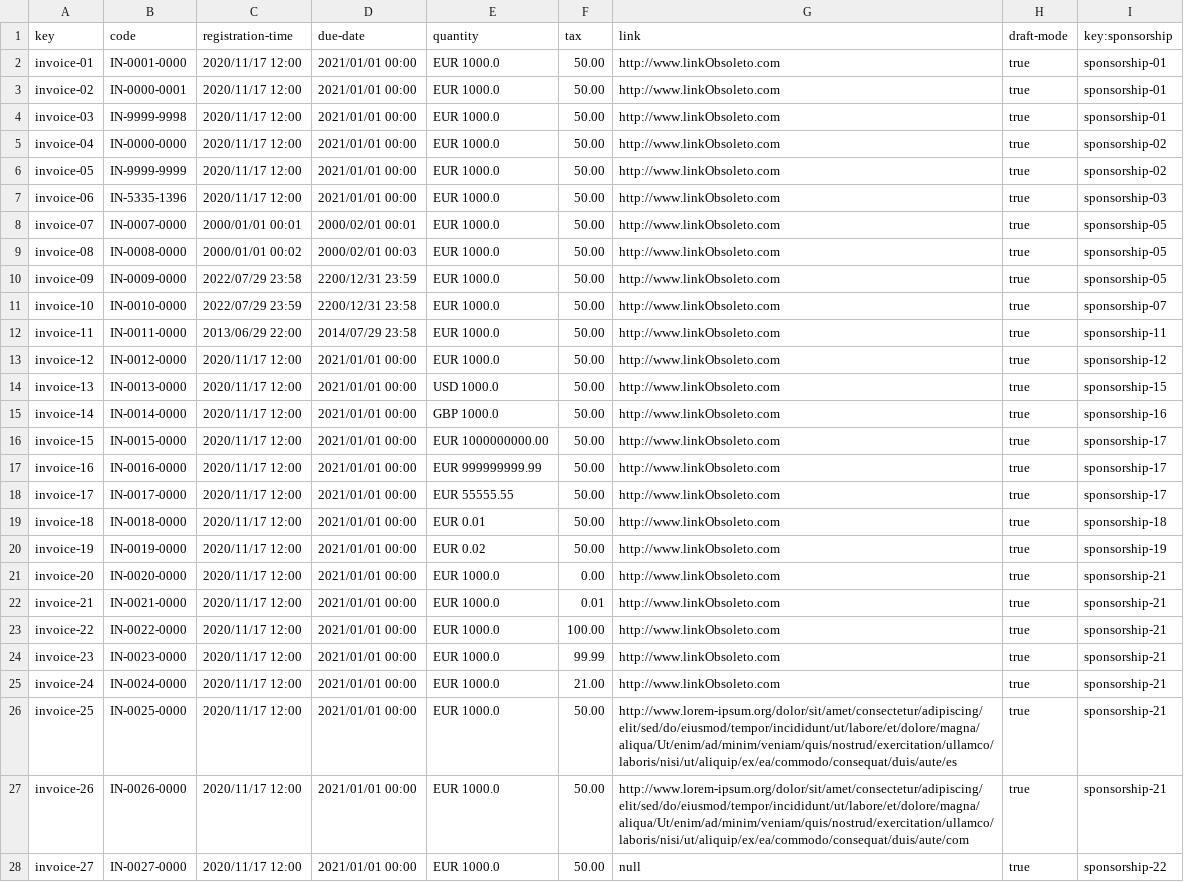
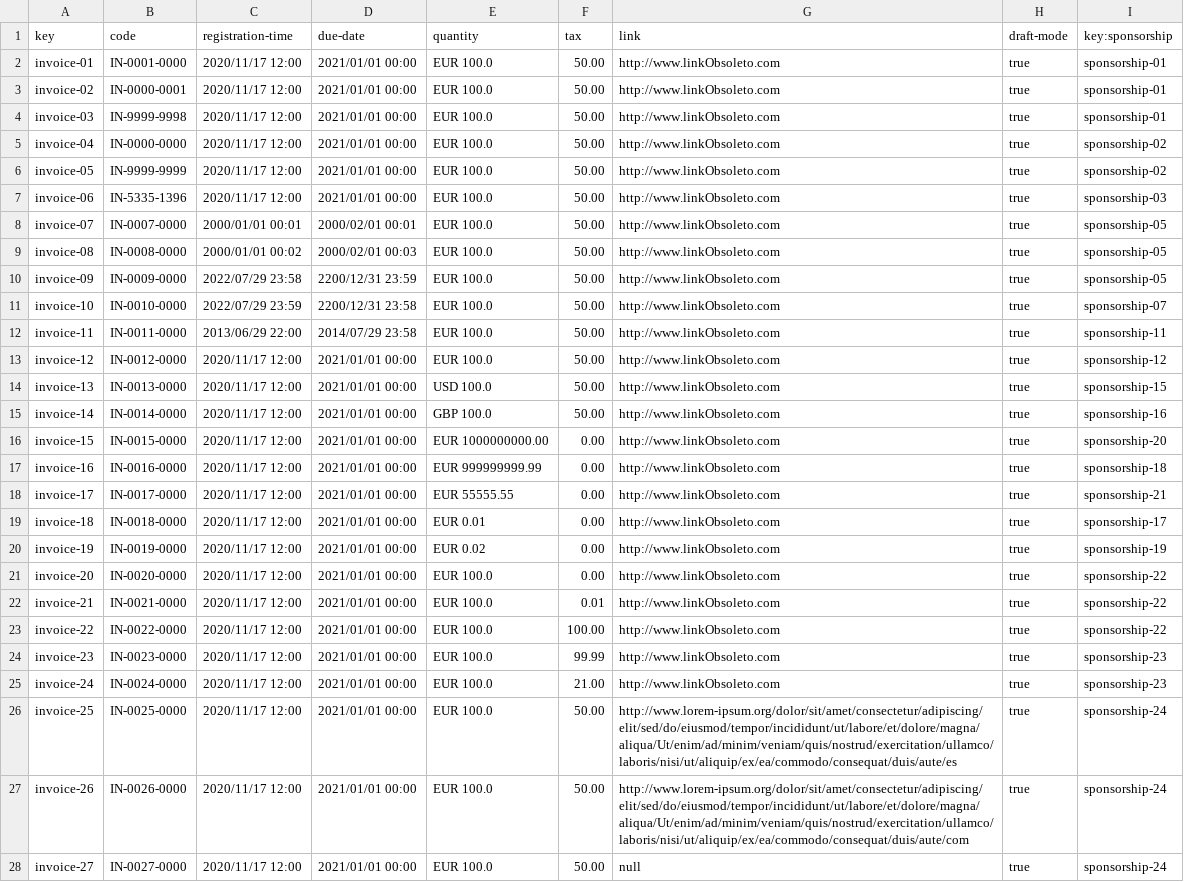
Before and after one commit to Danielruizlopezcc/Acme-SF-D04, a CSV file: src/main/webapp/WEB-INF/resources/sample-data/invoice.csv, drawn as a sheet; only a part is shown; the diff covers the shown part only; the diff names each change by its address in the sheet, - before the commit and + after, or states it on an @@ line.

```diff
--- a/src/main/webapp/WEB-INF/resources/sample-data/invoice.csv
+++ b/src/main/webapp/WEB-INF/resources/sample-data/invoice.csv
-E2:E13 (quantity): EUR 1000.0
+E2:E13 (quantity): EUR 100.0
-E14 (quantity): USD 1000.0
+E14 (quantity): USD 100.0
-E15 (quantity): GBP 1000.0
+E15 (quantity): GBP 100.0
-F16:F20 (tax): 50.00
+F16:F20 (tax): 0.00
-I16 (key:sponsorship): sponsorship-17
+I16 (key:sponsorship): sponsorship-20
-I17 (key:sponsorship): sponsorship-17
+I17 (key:sponsorship): sponsorship-18
-I18 (key:sponsorship): sponsorship-17
+I18 (key:sponsorship): sponsorship-21
-I19 (key:sponsorship): sponsorship-18
+I19 (key:sponsorship): sponsorship-17
-E21:E28 (quantity): EUR 1000.0
+E21:E28 (quantity): EUR 100.0
-I21:I23 (key:sponsorship): sponsorship-21
+I21:I23 (key:sponsorship): sponsorship-22
-I24:I25 (key:sponsorship): sponsorship-21
+I24:I25 (key:sponsorship): sponsorship-23
-I26:I27 (key:sponsorship): sponsorship-21
+I26:I27 (key:sponsorship): sponsorship-24
-I28 (key:sponsorship): sponsorship-22
+I28 (key:sponsorship): sponsorship-24
```
Also changed, not shown: 2 edited cells elsewhere in this file, 11 other files.
